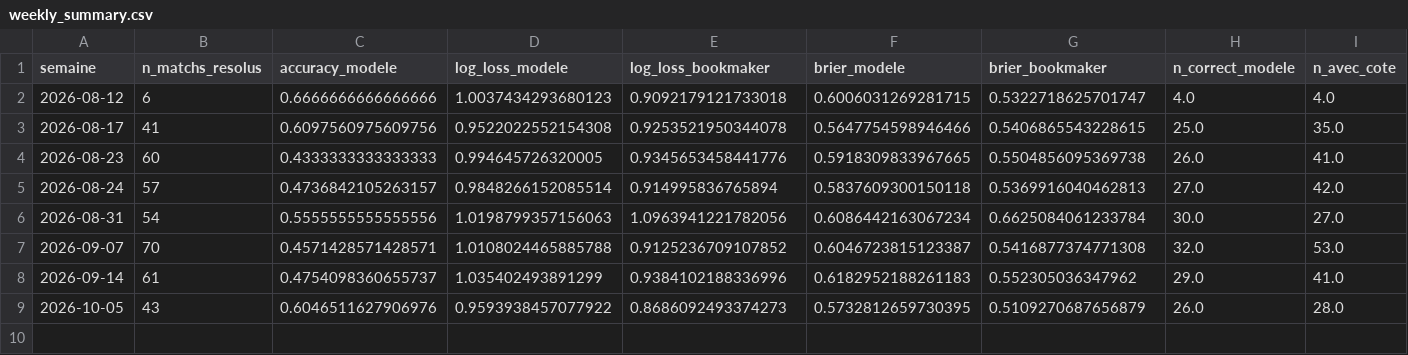
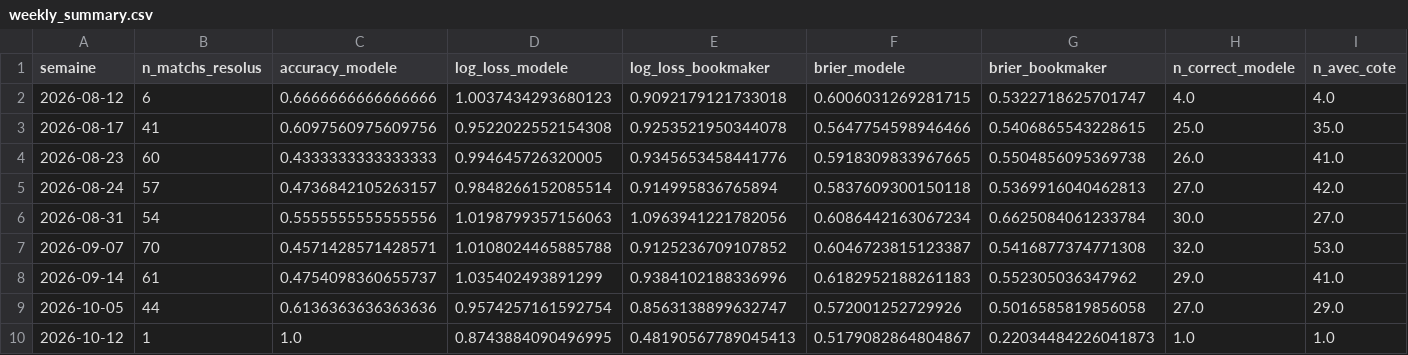
Before and after one commit to ezekiel27egoun/football-predictor, a CSV file: data/tracking/weekly_summary.csv, drawn as a sheet; only a part is shown; rows hold the shown columns only; the diff covers the shown part only; the diff names each change by its address in the sheet, - before the commit and + after, or states it on an @@ line.

```diff
--- a/data/tracking/weekly_summary.csv
+++ b/data/tracking/weekly_summary.csv
-B9 (n_matchs_resolus): 43
+B9 (n_matchs_resolus): 44
-C9 (accuracy_modele): 0.6046511627906976
+C9 (accuracy_modele): 0.6136363636363636
-D9 (log_loss_modele): 0.9593938457077922
+D9 (log_loss_modele): 0.9574257161592754
-E9 (log_loss_bookmaker): 0.8686092493374273
+E9 (log_loss_bookmaker): 0.8563138899632747
-F9 (brier_modele): 0.5732812659730395
+F9 (brier_modele): 0.572001252729926
-G9 (brier_bookmaker): 0.5109270687656879
+G9 (brier_bookmaker): 0.5016585819856058
-H9 (n_correct_modele): 26.0
+H9 (n_correct_modele): 27.0
-I9 (n_avec_cote): 28.0
+I9 (n_avec_cote): 29.0
+row 10: 2026-10-12 | 1 | 1.0 | 0.8743884090496995 | 0.48190567789045413 | 0.5179082864804867 | 0.22034484226041873 | 1.0 | 1.0
```
Also changed, not shown: 4 edited cells elsewhere in this file, data/tracking/predictions_2026-10-05.csv, data/tracking/predictions_2026-10-12.csv.
